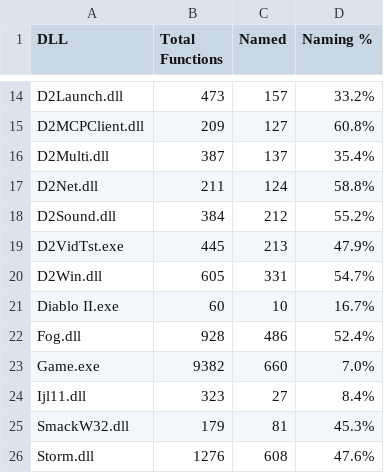
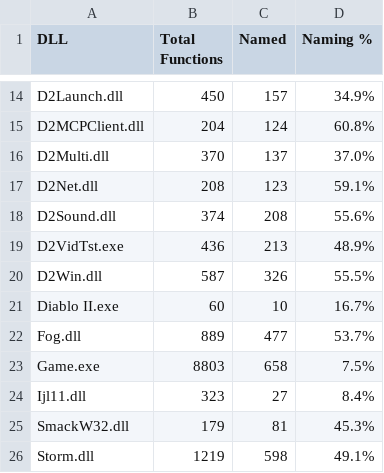
Before and after one commit to bethington/D2VersionChanger, a CSV file: reports/function_registry_v2_summary.csv, drawn as a sheet; only a part is shown, gaps mark what is left out; the diff covers the shown part only; the diff names each change by its address in the sheet, - before the commit and + after, or states it on an @@ line.

```diff
--- a/reports/function_registry_v2_summary.csv
+++ b/reports/function_registry_v2_summary.csv
-B14 (Total Functions): 473
+B14 (Total Functions): 450
-D14 (Naming %): 33.2%
+D14 (Naming %): 34.9%
-B15 (Total Functions): 209
+B15 (Total Functions): 204
-C15 (Named): 127
+C15 (Named): 124
-B16 (Total Functions): 387
+B16 (Total Functions): 370
-D16 (Naming %): 35.4%
+D16 (Naming %): 37.0%
-B17 (Total Functions): 211
+B17 (Total Functions): 208
-C17 (Named): 124
+C17 (Named): 123
-D17 (Naming %): 58.8%
+D17 (Naming %): 59.1%
-B18 (Total Functions): 384
+B18 (Total Functions): 374
-C18 (Named): 212
+C18 (Named): 208
-D18 (Naming %): 55.2%
+D18 (Naming %): 55.6%
-B19 (Total Functions): 445
+B19 (Total Functions): 436
-D19 (Naming %): 47.9%
+D19 (Naming %): 48.9%
-B20 (Total Functions): 605
+B20 (Total Functions): 587
-C20 (Named): 331
+C20 (Named): 326
-D20 (Naming %): 54.7%
+D20 (Naming %): 55.5%
-B22 (Total Functions): 928
+B22 (Total Functions): 889
-C22 (Named): 486
+C22 (Named): 477
-D22 (Naming %): 52.4%
+D22 (Naming %): 53.7%
-B23 (Total Functions): 9382
+B23 (Total Functions): 8803
-C23 (Named): 660
+C23 (Named): 658
-D23 (Naming %): 7.0%
+D23 (Naming %): 7.5%
-B26 (Total Functions): 1276
+B26 (Total Functions): 1219
-C26 (Named): 608
+C26 (Named): 598
-D26 (Naming %): 47.6%
+D26 (Naming %): 49.1%
```
Also changed, not shown: 31 edited cells elsewhere in this file, 35 other files.
